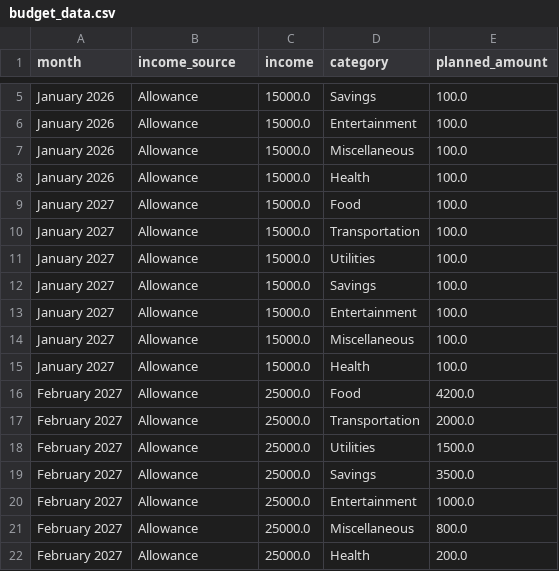
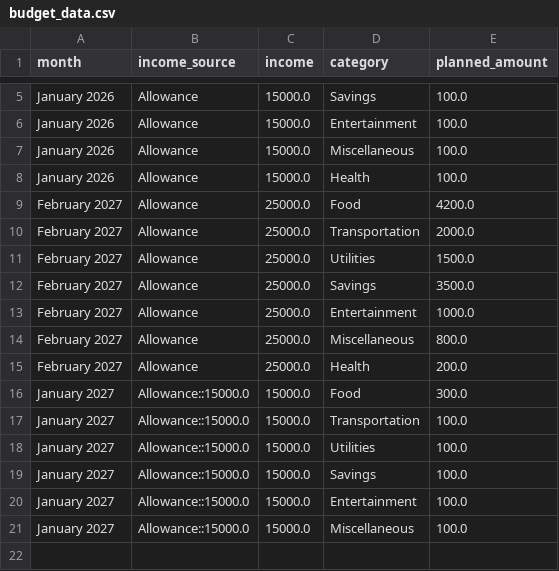
Before and after one commit to trbayanECE/budget-buddy-bayan-202616124, a CSV file: budget_data.csv, drawn as a sheet; only a part is shown, gaps mark what is left out.

```diff
--- a/budget_data.csv
+++ b/budget_data.csv
@@ -8,9 +8,2 @@ January 2026,Allowance,15000.0,Miscellaneous,100.0
 January 2026,Allowance,15000.0,Health,100.0
-January 2027,Allowance,15000.0,Food,100.0
-January 2027,Allowance,15000.0,Transportation,100.0
-January 2027,Allowance,15000.0,Utilities,100.0
-January 2027,Allowance,15000.0,Savings,100.0
-January 2027,Allowance,15000.0,Entertainment,100.0
-January 2027,Allowance,15000.0,Miscellaneous,100.0
-January 2027,Allowance,15000.0,Health,100.0
 February 2027,Allowance,25000.0,Food,4200.0
@@ -22 +15,7 @@ February 2027,Allowance,25000.0,Miscellaneous,800.0
 February 2027,Allowance,25000.0,Health,200.0
+January 2027,Allowance::15000.0,15000.0,Food,300.0
+January 2027,Allowance::15000.0,15000.0,Transportation,100.0
+January 2027,Allowance::15000.0,15000.0,Utilities,100.0
+January 2027,Allowance::15000.0,15000.0,Savings,100.0
+January 2027,Allowance::15000.0,15000.0,Entertainment,100.0
+January 2027,Allowance::15000.0,15000.0,Miscellaneous,100.0
```
Also changed, not shown: expense_data.csv, 4 other files.
